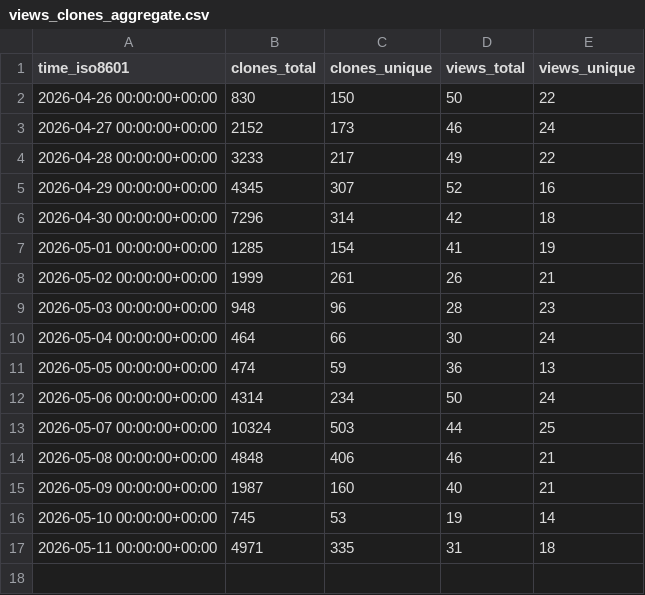
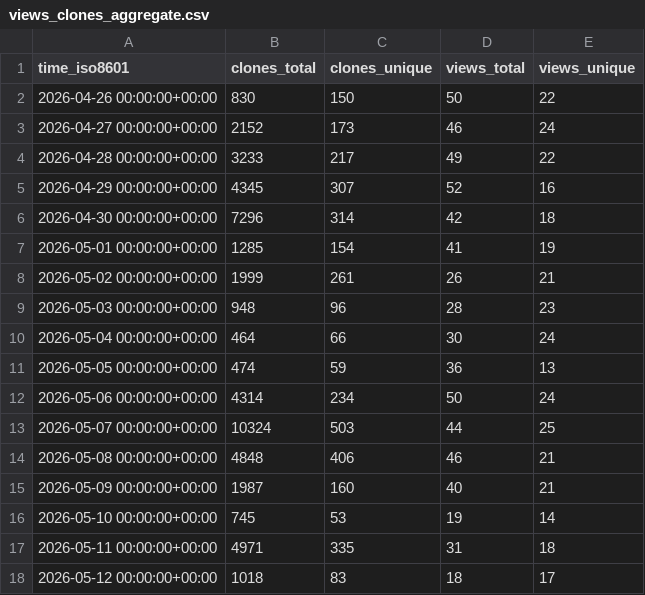
Before and after one commit to SAP/e-mobility-charging-stations-simulator, a CSV file: SAP/e-mobility-charging-stations-simulator/ghrs-data/views_clones_aggregate.csv, drawn as a sheet; the diff names each change by its address in the sheet, - before the commit and + after, or states it on an @@ line.

```diff
--- a/SAP/e-mobility-charging-stations-simulator/ghrs-data/views_clones_aggregate.csv
+++ b/SAP/e-mobility-charging-stations-simulator/ghrs-data/views_clones_aggregate.csv
+row 18: 2026-05-12 00:00:00+00:00 | 1018 | 83 | 18 | 17
```
Also changed, not shown: 1 other file.
